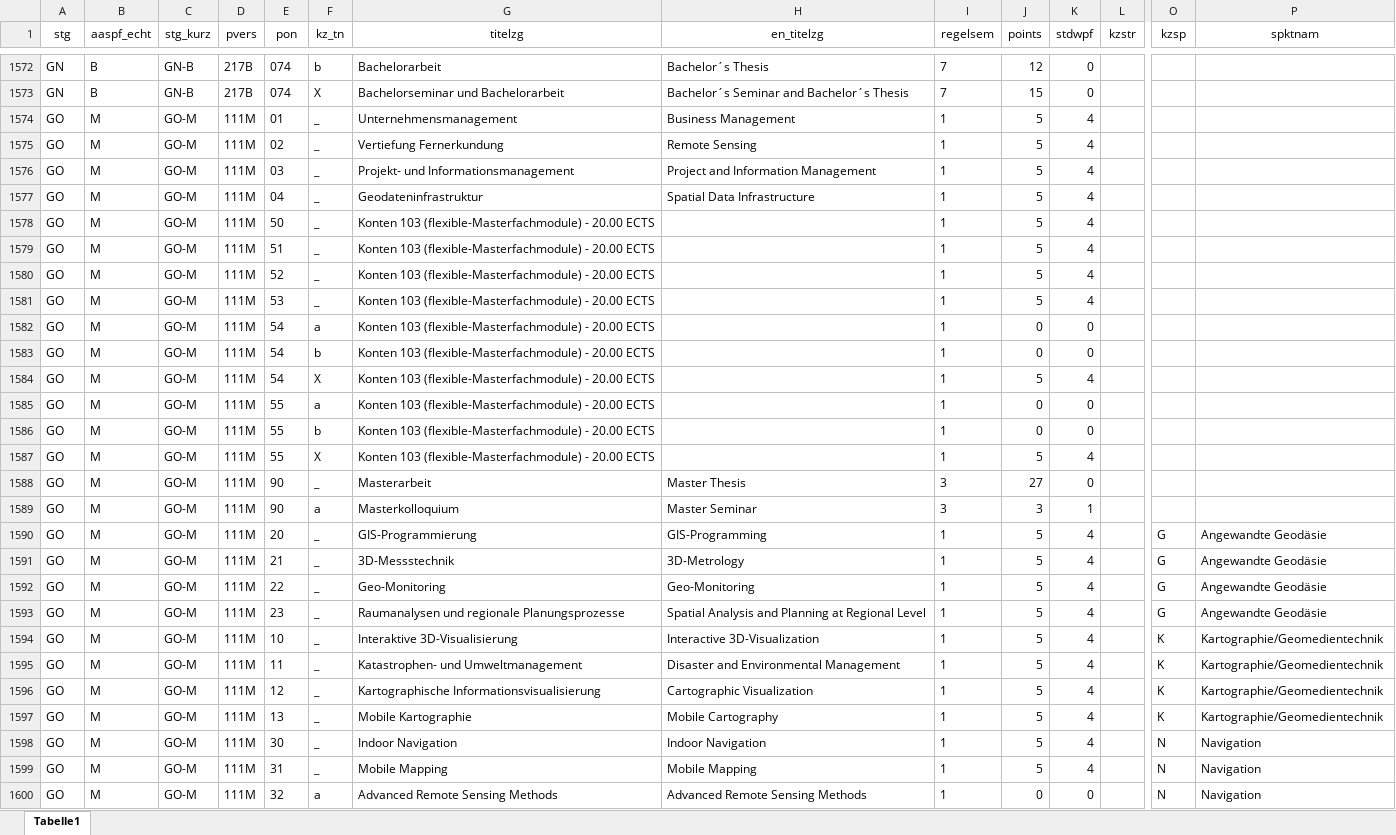
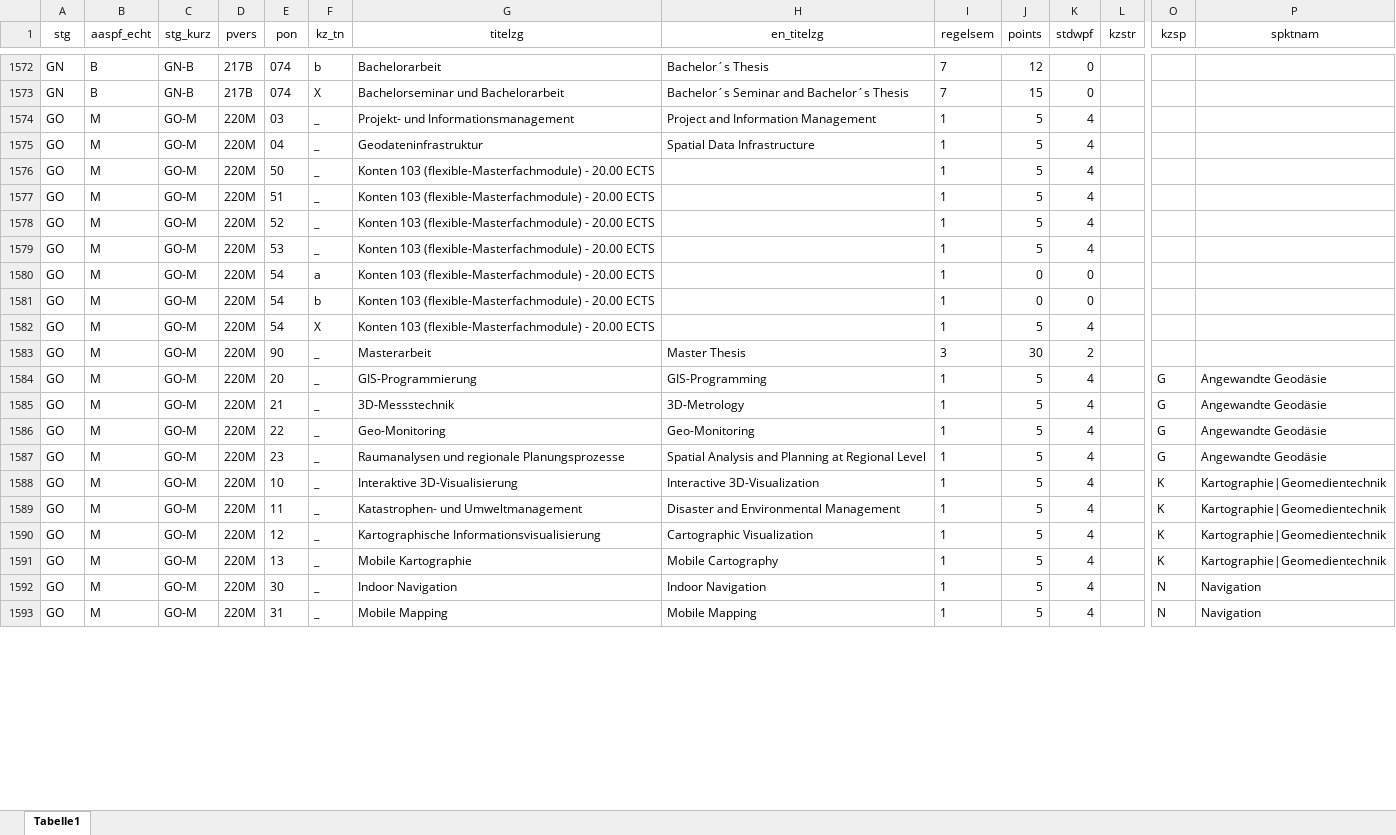
Before and after one commit to tgermer/stg, an Excel workbook: _data/#3739_modulkatalog.xlsx, sheet Tabelle1, drawn as a sheet; only a part is shown, gaps mark what is left out; values as stored, in another font and other column widths than the file's, no borders; removed rows and columns are numbered as before the commit, all else as after; rows hold the shown columns only; the diff covers the shown part only; the diff names each change by its address in the sheet, - before the commit and + after, or states it on an @@ line.

Commit message:
Modulkatalog aktualisiert

```diff
--- a/_data/#3739_modulkatalog.xlsx (sheet Tabelle1)
+++ b/_data/#3739_modulkatalog.xlsx (sheet Tabelle1)
-row 1574: GO | M | GO-M | 111M | 01 | _ | Unternehmensmanagement | Business Management | 1 | 5 | 4
-row 1575: GO | M | GO-M | 111M | 02 | _ | Vertiefung Fernerkundung | Remote Sensing | 1 | 5 | 4
-D1574:D1582 (pvers): 111M
+D1574:D1582 (pvers): 220M
-row 1585: GO | M | GO-M | 111M | 55 | a | Konten 103 (flexible-Masterfachmodule) - 20.00 ECTS |  | 1 | 0 | 0
-row 1586: GO | M | GO-M | 111M | 55 | b | Konten 103 (flexible-Masterfachmodule) - 20.00 ECTS |  | 1 | 0 | 0
-row 1587: GO | M | GO-M | 111M | 55 | X | Konten 103 (flexible-Masterfachmodule) - 20.00 ECTS |  | 1 | 5 | 4
-D1583 (pvers): 111M
+D1583 (pvers): 220M
-J1583 (points): 27
+J1583 (points): 30
-K1583 (stdwpf): 0
+K1583 (stdwpf): 2
-row 1589: GO | M | GO-M | 111M | 90 | a | Masterkolloquium | Master Seminar | 3 | 3 | 1
-D1584:D1593 (pvers): 111M
+D1584:D1593 (pvers): 220M
-P1588:P1591 (spktnam): Kartographie/Geomedientechnik
+P1588:P1591 (spktnam): Kartographie|Geomedientechnik
-row 1600: GO | M | GO-M | 111M | 32 | a | Advanced Remote Sensing Methods | Advanced Remote Sensing Methods | 1 | 0 | 0 |  | N | Navigation
```
Also changed, not shown: 34 removed rows, 36 moved rows and 5 edited cells elsewhere in this sheet, 2 other files.
